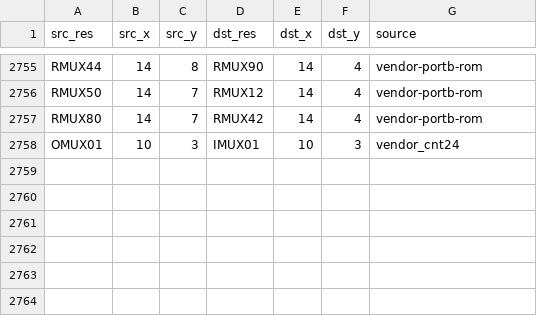
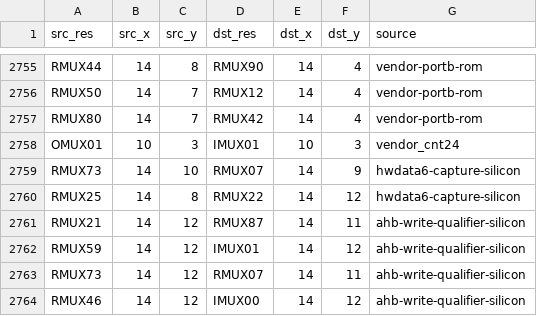
Before and after one commit to bbenchoff/AGaMEMnon, a CSV file: agamemnon/chipdb/master_conduction.csv, drawn as a sheet; only a part is shown, gaps mark what is left out.

```diff
--- a/agamemnon/chipdb/master_conduction.csv
+++ b/agamemnon/chipdb/master_conduction.csv
@@ -2758 +2758,7 @@ RMUX80,14,7,RMUX42,14,4,vendor-portb-rom
 OMUX01,10,3,IMUX01,10,3,vendor_cnt24
+RMUX73,14,10,RMUX07,14,9,hwdata6-capture-silicon
+RMUX25,14,8,RMUX22,14,12,hwdata6-capture-silicon
+RMUX21,14,12,RMUX87,14,11,ahb-write-qualifier-silicon
+RMUX59,14,12,IMUX01,14,12,ahb-write-qualifier-silicon
+RMUX73,14,12,RMUX07,14,11,ahb-write-qualifier-silicon
+RMUX46,14,12,IMUX00,14,12,ahb-write-qualifier-silicon
```
Also changed, not shown: agamemnon/chipdb/bram_x9_haddr_paths.csv, agamemnon/chipdb/bram_x9_haddr_pip_cfg.csv, 52 other files.
